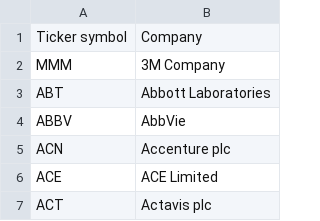
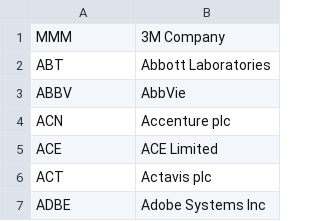
Before and after one commit to hafsasfah/Java-Boot-Camp-Work, a CSV file: Java4website/stockinfo/stocknames.csv, drawn as a sheet; only a part is shown; the shorter side is filled out with more unchanged rows; the diff names each change by its address in the sheet, - before the commit and + after, or states it on an @@ line.

```diff
--- a/Java4website/stockinfo/stocknames.csv
+++ b/Java4website/stockinfo/stocknames.csv
-row 1: Ticker symbol | Company
```
Also changed, not shown: 2 other files.
